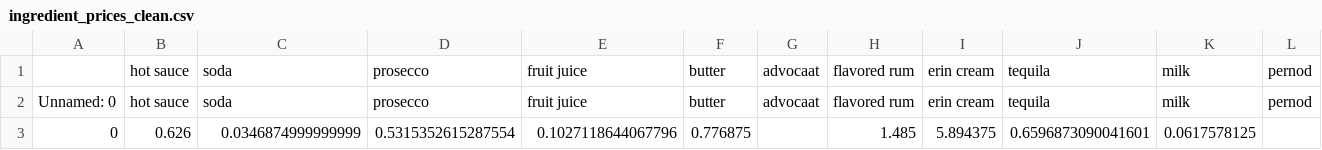
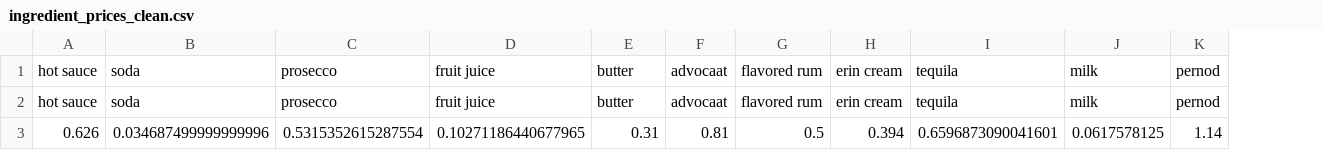
Before and after one commit to ElliottMetzler/the-manhattan-project, a CSV file: data/ingredient_prices_clean.csv, drawn as a sheet; only a part is shown; removed rows and columns are numbered as before the commit, all else as after; rows hold the shown columns only; the diff names each change by its address in the sheet, - before the commit and + after, or states it on an @@ line.

Commit message:
final prices pushed

```diff
--- a/data/ingredient_prices_clean.csv
+++ b/data/ingredient_prices_clean.csv
-column A, row 2: Unnamed: 0
-row 3: 0 | 0.626 | 0.0346874999999999 | 0.5315352615287554 | 0.1027118644067796 | 0.776875 |  | 1.485 | 5.894375 | 0.6596873090041601 | 0.0617578125
+row 3: 0.626 | 0.034687499999999996 | 0.5315352615287554 | 0.10271186440677965 | 0.31 | 0.81 | 0.5 | 0.394 | 0.6596873090041601 | 0.0617578125 | 1.14
```
Also changed, not shown: 2 other files.
